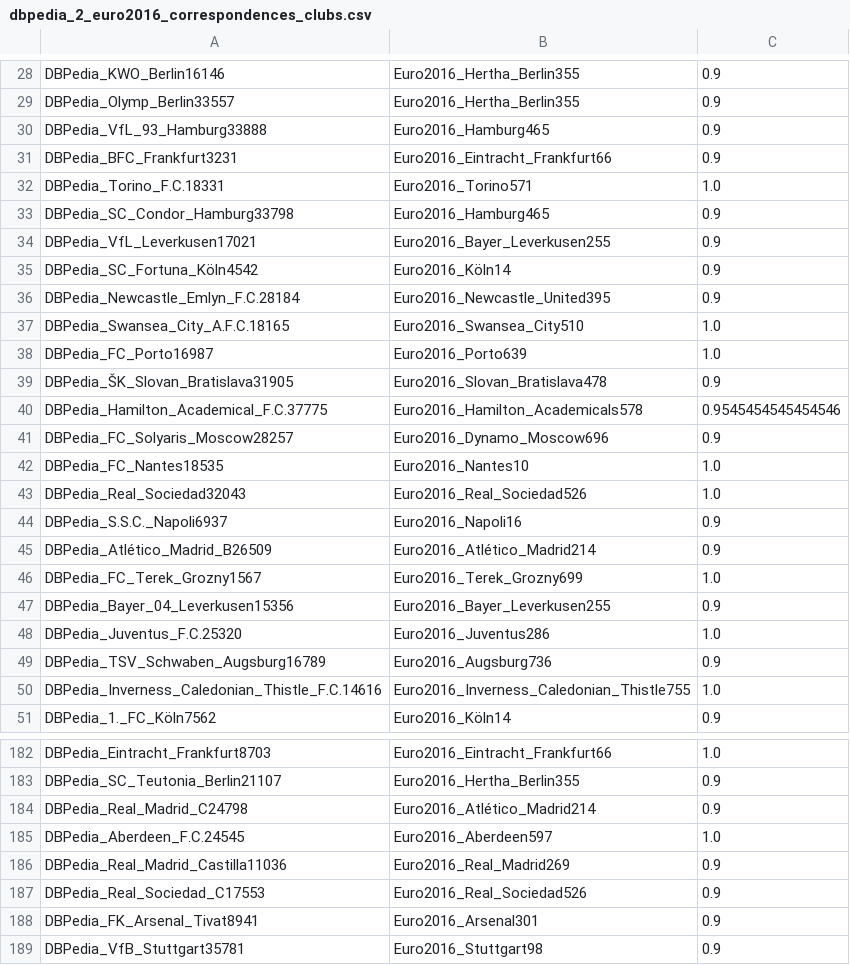
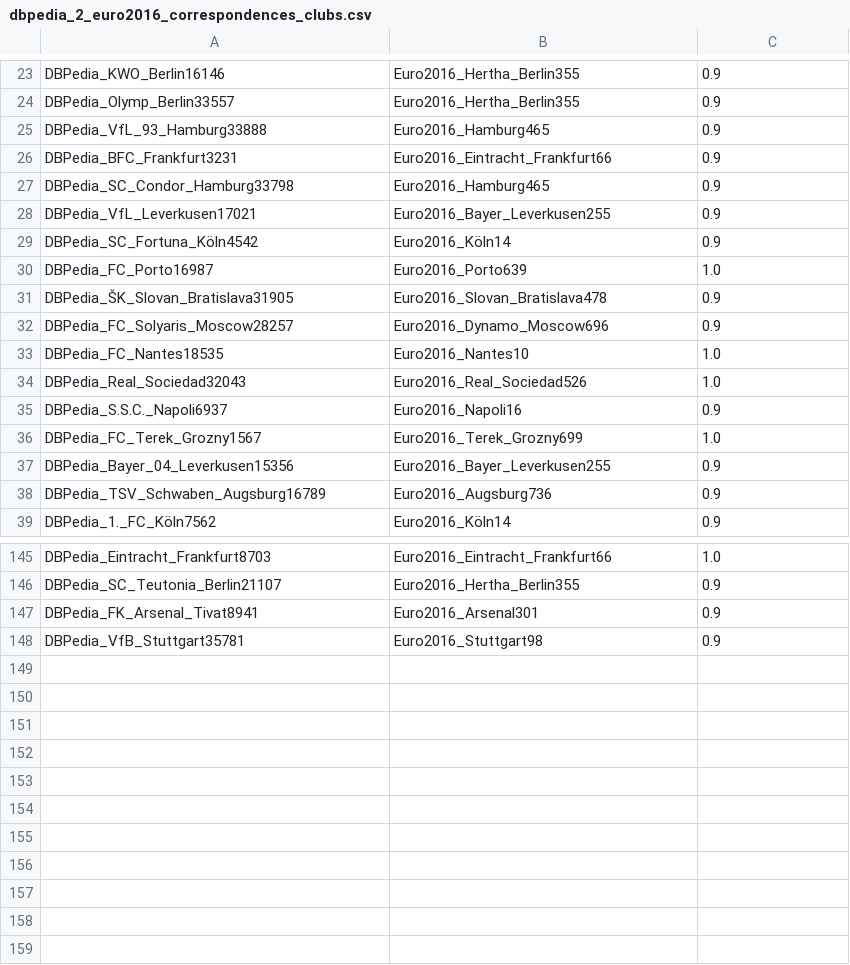
Before and after one commit to WebDataIntegrationProject/SoccerIdentityResolution, a CSV file: data/correspondences/dbpedia_2_euro2016_correspondences_clubs.csv, drawn as a sheet; only a part is shown, gaps mark what is left out; the diff covers the shown part only; the diff names each change by its address in the sheet, - before the commit and + after, or states it on an @@ line.

```diff
--- a/data/correspondences/dbpedia_2_euro2016_correspondences_clubs.csv
+++ b/data/correspondences/dbpedia_2_euro2016_correspondences_clubs.csv
-row 32: DBPedia_Torino_F.C.18331 | Euro2016_Torino571 | 1.0
-row 36: DBPedia_Newcastle_Emlyn_F.C.28184 | Euro2016_Newcastle_United395 | 0.9
-row 37: DBPedia_Swansea_City_A.F.C.18165 | Euro2016_Swansea_City510 | 1.0
-row 40: DBPedia_Hamilton_Academical_F.C.37775 | Euro2016_Hamilton_Academicals578 | 0.9545454545454546
-row 45: DBPedia_Atlético_Madrid_B26509 | Euro2016_Atlético_Madrid214 | 0.9
-row 48: DBPedia_Juventus_F.C.25320 | Euro2016_Juventus286 | 1.0
-row 50: DBPedia_Inverness_Caledonian_Thistle_F.C.14616 | Euro2016_Inverness_Caledonian_Thistle755 | 1.0
-row 184: DBPedia_Real_Madrid_C24798 | Euro2016_Atlético_Madrid214 | 0.9
-row 185: DBPedia_Aberdeen_F.C.24545 | Euro2016_Aberdeen597 | 1.0
-row 186: DBPedia_Real_Madrid_Castilla11036 | Euro2016_Real_Madrid269 | 0.9
-row 187: DBPedia_Real_Sociedad_C17553 | Euro2016_Real_Sociedad526 | 0.9
```
Also changed, not shown: 30 removed rows elsewhere in this file, data/correspondences/jokecamp_2_kaggle_correspondences_clubs.csv, 5 other files.
